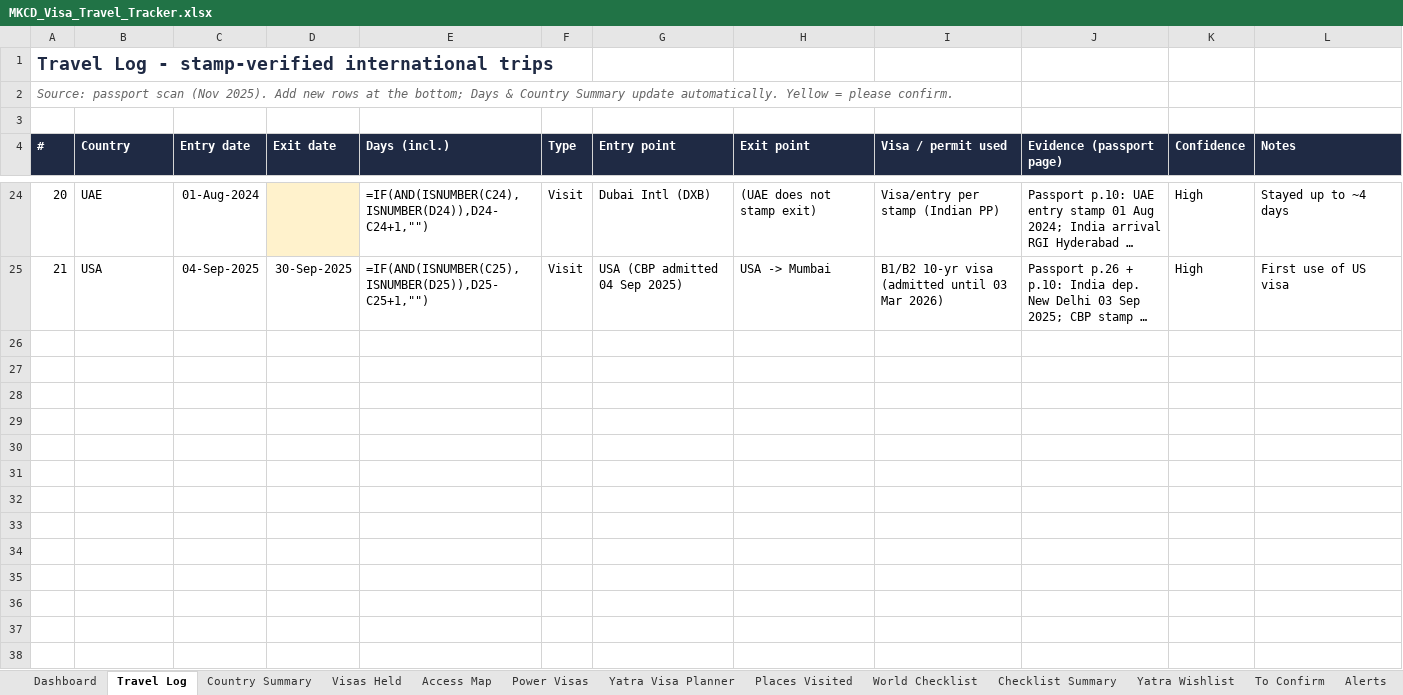
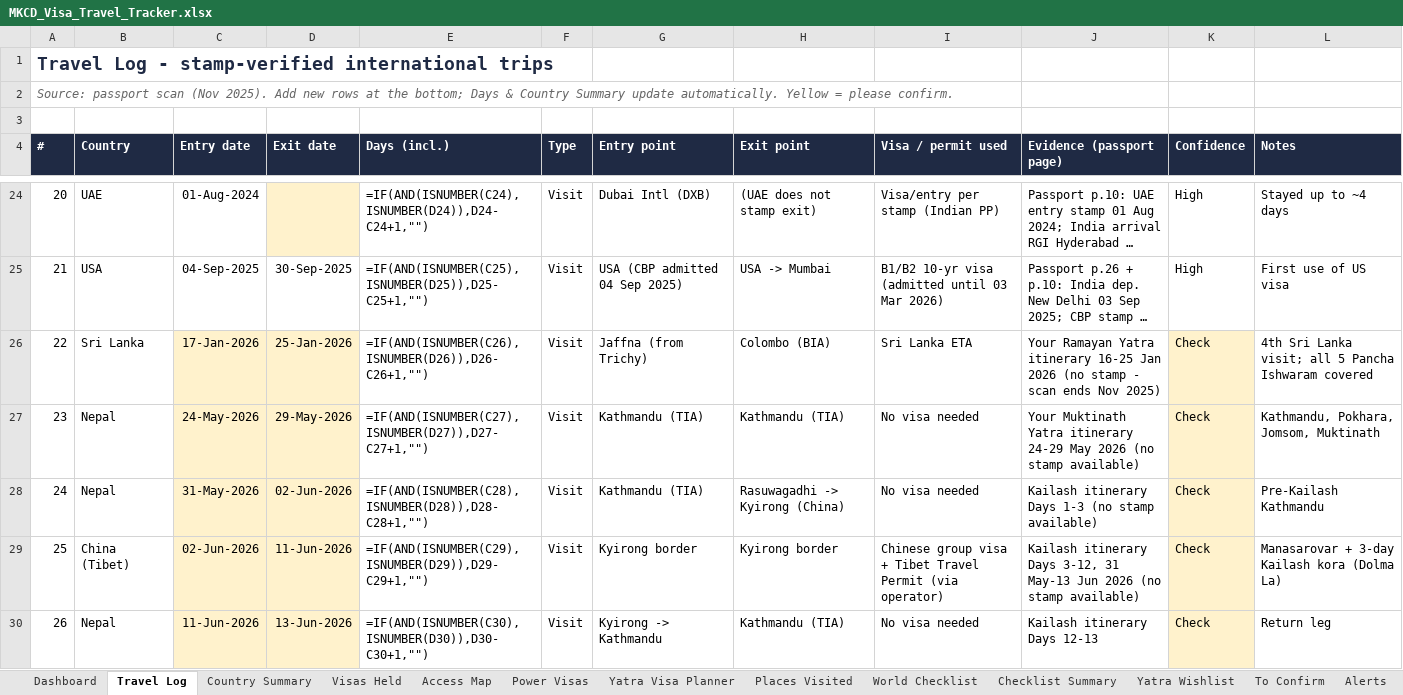
Before and after one commit to mkcdasa/YatraContentSeptember2026, an Excel workbook: docs/visa-travel/MKCD_Visa_Travel_Tracker.xlsx, sheet Travel Log, drawn as a sheet; only a part is shown, gaps mark what is left out; long unchanged cells end in …; values as stored, in another font and other column widths than the file's, no borders; formulas without a stored value are shown as written; the diff names each change by its address in the sheet, - before the commit and + after, or states it on an @@ line.

```diff
--- a/docs/visa-travel/MKCD_Visa_Travel_Tracker.xlsx (sheet Travel Log)
+++ b/docs/visa-travel/MKCD_Visa_Travel_Tracker.xlsx (sheet Travel Log)
+row 26: 22 | Sri Lanka | 17-Jan-2026 | 25-Jan-2026 | =IF(AND(ISNUMBER(C26),ISNUMBER(D26)),D26-C26+1,"") | Visit | Jaffna (from Trichy) | Colombo (BIA) | Sri Lanka ETA | Your Ramayan Yatra itinerary 16-25 Jan 2026 (no stamp - scan ends Nov 2025) | Check | 4th Sri Lanka visit; all 5 Pancha Ishwaram covered
+row 27: 23 | Nepal | 24-May-2026 | 29-May-2026 | =IF(AND(ISNUMBER(C27),ISNUMBER(D27)),D27-C27+1,"") | Visit | Kathmandu (TIA) | Kathmandu (TIA) | No visa needed | Your Muktinath Yatra itinerary 24-29 May 2026 (no stamp available) | Check | Kathmandu, Pokhara, Jomsom, Muktinath
+row 28: 24 | Nepal | 31-May-2026 | 02-Jun-2026 | =IF(AND(ISNUMBER(C28),ISNUMBER(D28)),D28-C28+1,"") | Visit | Kathmandu (TIA) | Rasuwagadhi -> Kyirong (China) | No visa needed | Kailash itinerary Days 1-3 (no stamp available) | Check | Pre-Kailash Kathmandu
+row 29: 25 | China (Tibet) | 02-Jun-2026 | 11-Jun-2026 | =IF(AND(ISNUMBER(C29),ISNUMBER(D29)),D29-C29+1,"") | Visit | Kyirong border | Kyirong border | Chinese group visa + Tibet Travel Permit (via operator) | Kailash itinerary Days 3-12, 31 May-13 Jun 2026 (no stamp available) | Check | Manasarovar + 3-day Kailash kora (Dolma La)
+row 30: 26 | Nepal | 11-Jun-2026 | 13-Jun-2026 | =IF(AND(ISNUMBER(C30),ISNUMBER(D30)),D30-C30+1,"") | Visit | Kyirong -> Kathmandu | Kathmandu (TIA) | No visa needed | Kailash itinerary Days 12-13 | Check | Return leg
```
Also changed, not shown: sheet World Checklist, sheet Places Visited, sheet Checklist Summary, sheet Country Summary, sheet To Confirm, sheet Dashboard, 1 more sheet, 2 other files.
